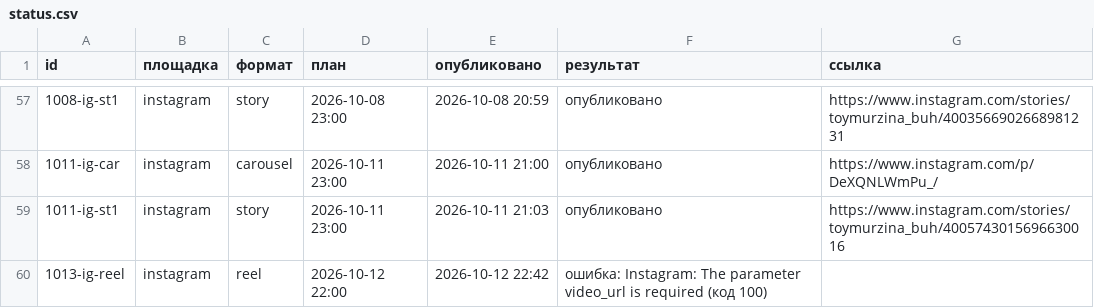
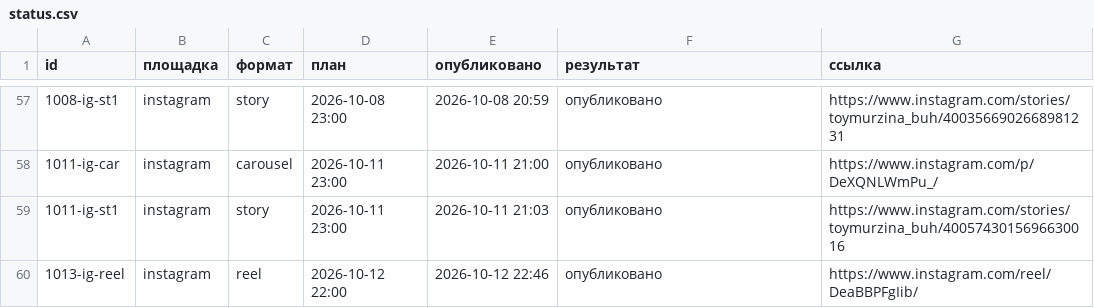
Before and after one commit to pavlik10011991-commits/avtoposter, a CSV file: status.csv, drawn as a sheet; only a part is shown, gaps mark what is left out; the diff names each change by its address in the sheet, - before the commit and + after, or states it on an @@ line.

Commit message:
журнал: 2026-10-12 19:46 UTC

```diff
--- a/status.csv
+++ b/status.csv
-E60 (опубликовано): 2026-10-12 22:42
+E60 (опубликовано): 2026-10-12 22:46
-F60 (результат): ошибка: Instagram: The parameter video_url is required (код 100)
+F60 (результат): опубликовано
-G60 (ссылка): (empty)
+G60 (ссылка): https://www.instagram.com/reel/DeaBBPFgIib/
```
